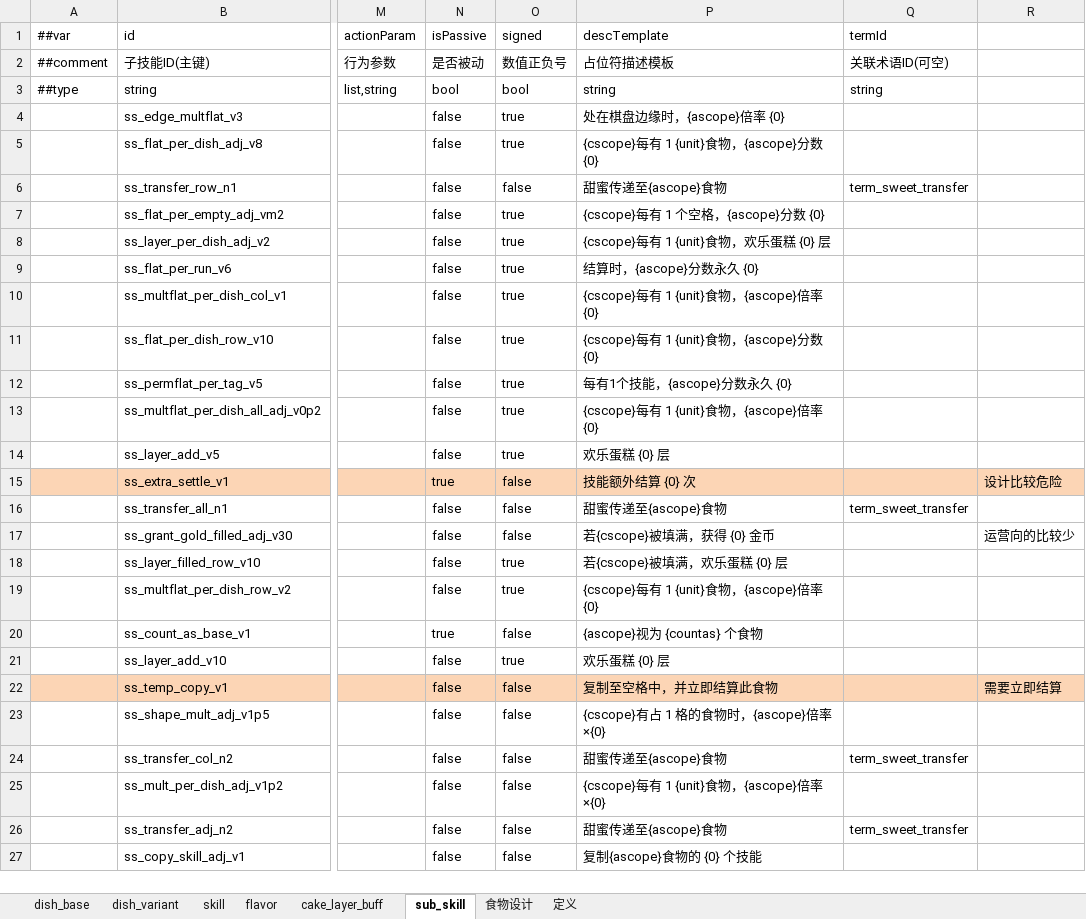
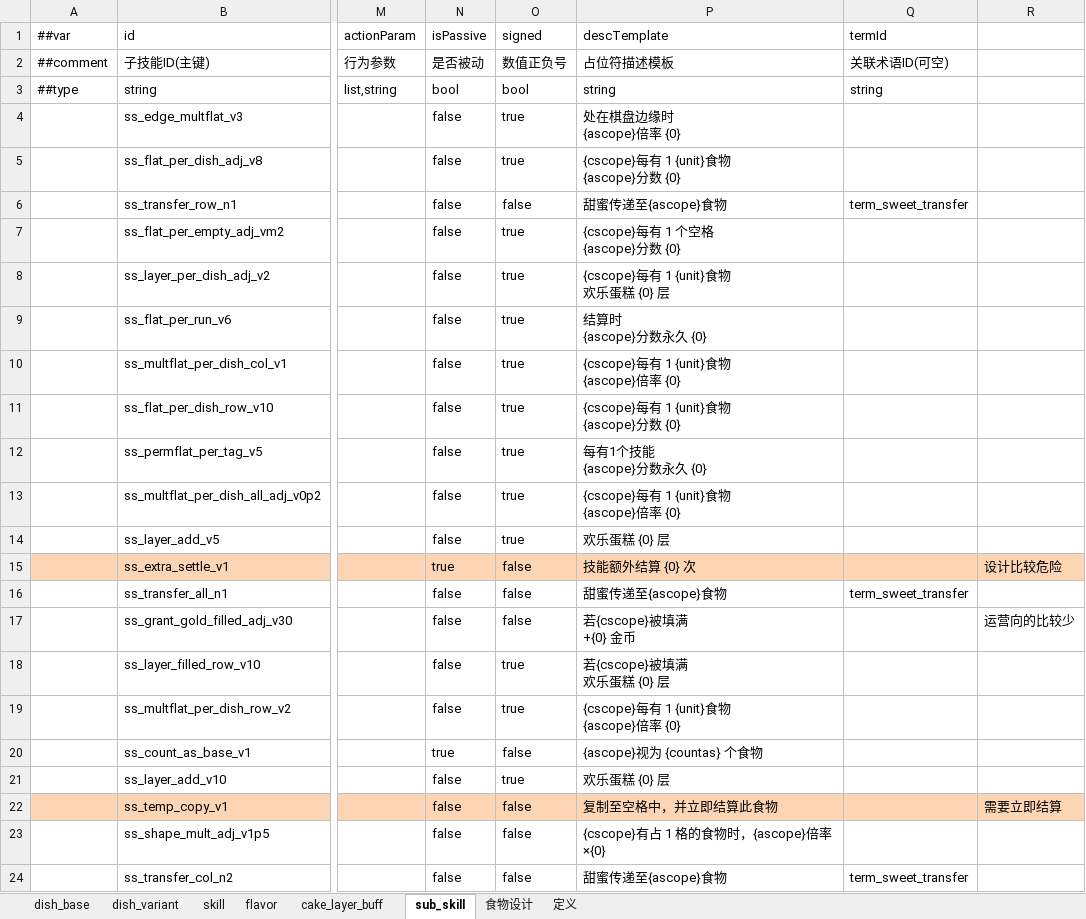
Before and after one commit to 2563495284/gourmetproject, an Excel workbook: GourmetProject/GameConfig/Datas/dish.xlsx, sheet sub_skill, drawn as a sheet; only a part is shown, gaps mark what is left out; the shorter side is filled out with more unchanged rows; values as stored, in another font and other column widths than the file's, no borders; ↵ is a line break in a cell; the diff names each change by its address in the sheet, - before the commit and + after, or states it on an @@ line.

```diff
--- a/GourmetProject/GameConfig/Datas/dish.xlsx (sheet sub_skill)
+++ b/GourmetProject/GameConfig/Datas/dish.xlsx (sheet sub_skill)
-P4 (descTemplate): 处在棋盘边缘时，{ascope}倍率 {0}
+P4 (descTemplate): 处在棋盘边缘时 ↵ {ascope}倍率 {0}
-P5 (descTemplate): {cscope}每有 1 {unit}食物，{ascope}分数 {0}
+P5 (descTemplate): {cscope}每有 1 {unit}食物 ↵ {ascope}分数 {0}
-P7 (descTemplate): {cscope}每有 1 个空格，{ascope}分数 {0}
+P7 (descTemplate): {cscope}每有 1 个空格 ↵ {ascope}分数 {0}
-P8 (descTemplate): {cscope}每有 1 {unit}食物，欢乐蛋糕 {0} 层
+P8 (descTemplate): {cscope}每有 1 {unit}食物 ↵ 欢乐蛋糕 {0} 层
-P9 (descTemplate): 结算时，{ascope}分数永久 {0}
+P9 (descTemplate): 结算时 ↵ {ascope}分数永久 {0}
-P10 (descTemplate): {cscope}每有 1 {unit}食物，{ascope}倍率 {0}
+P10 (descTemplate): {cscope}每有 1 {unit}食物 ↵ {ascope}倍率 {0}
-P11 (descTemplate): {cscope}每有 1 {unit}食物，{ascope}分数 {0}
+P11 (descTemplate): {cscope}每有 1 {unit}食物 ↵ {ascope}分数 {0}
-P12 (descTemplate): 每有1个技能，{ascope}分数永久 {0}
+P12 (descTemplate): 每有1个技能 ↵ {ascope}分数永久 {0}
-P13 (descTemplate): {cscope}每有 1 {unit}食物，{ascope}倍率 {0}
+P13 (descTemplate): {cscope}每有 1 {unit}食物 ↵ {ascope}倍率 {0}
-P17 (descTemplate): 若{cscope}被填满，获得 {0} 金币
+P17 (descTemplate): 若{cscope}被填满 ↵ +{0} 金币
-P18 (descTemplate): 若{cscope}被填满，欢乐蛋糕 {0} 层
+P18 (descTemplate): 若{cscope}被填满 ↵ 欢乐蛋糕 {0} 层
-P19 (descTemplate): {cscope}每有 1 {unit}食物，{ascope}倍率 {0}
+P19 (descTemplate): {cscope}每有 1 {unit}食物 ↵ {ascope}倍率 {0}
```
Also changed, not shown: sheet dish_base, sheet flavor, GourmetProject/GameConfig/Datas/fragment_material.xlsx, 9 other files.
